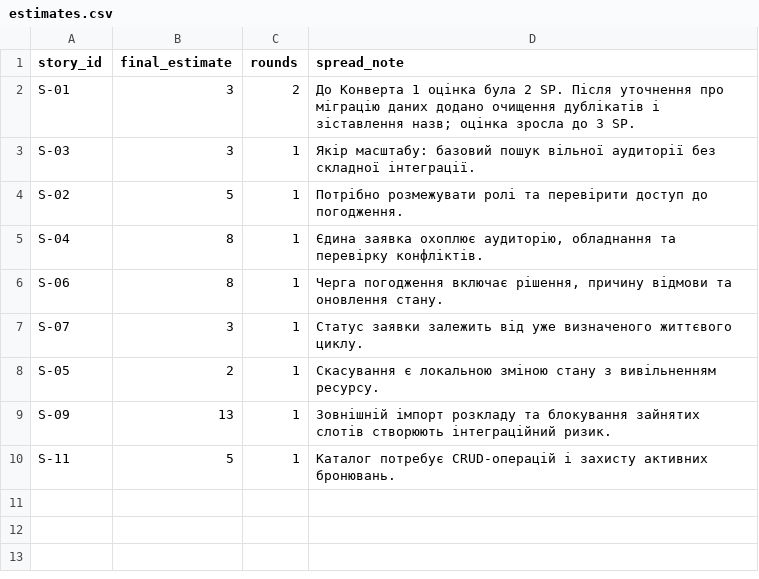
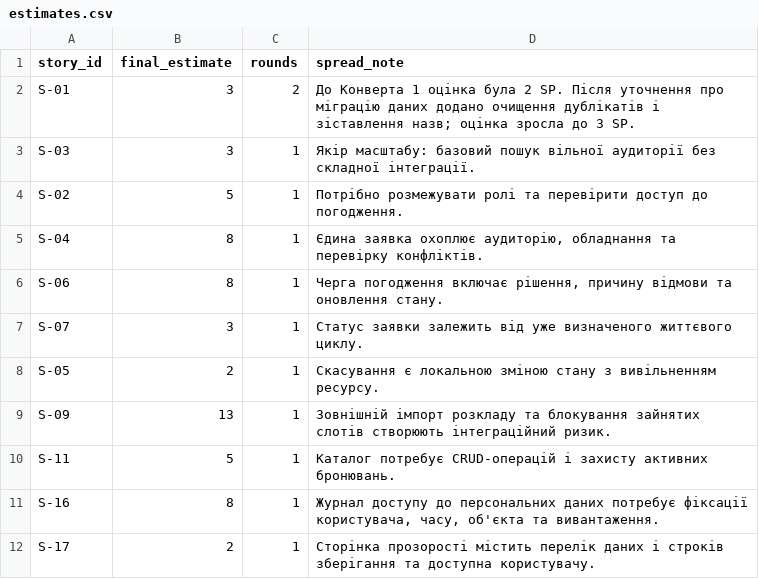
Before and after one commit to pavloSlovikovskyi/pm-2026-kn41-slovikovskyi, a CSV file: lr08_poker/estimates.csv, drawn as a sheet.

```diff
--- a/lr08_poker/estimates.csv
+++ b/lr08_poker/estimates.csv
@@ -10 +10,3 @@ S-09,13,1,"Зовнішній імпорт розкладу та блокува
 S-11,5,1,"Каталог потребує CRUD-операцій і захисту активних бронювань."
+S-16,8,1,"Журнал доступу до персональних даних потребує фіксації користувача, часу, об'єкта та вивантаження."
+S-17,2,1,"Сторінка прозорості містить перелік даних і строків зберігання та доступна користувачу."
```
Also changed, not shown: lr06_backlog/backlog.csv, lr07_wbs/schedule.csv, 9 other files.
